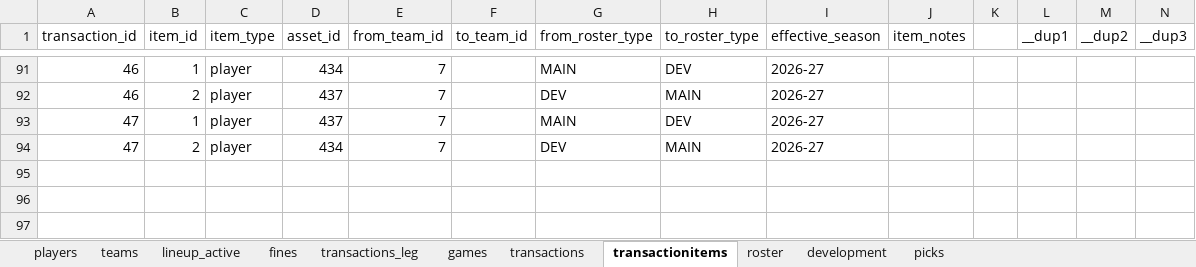
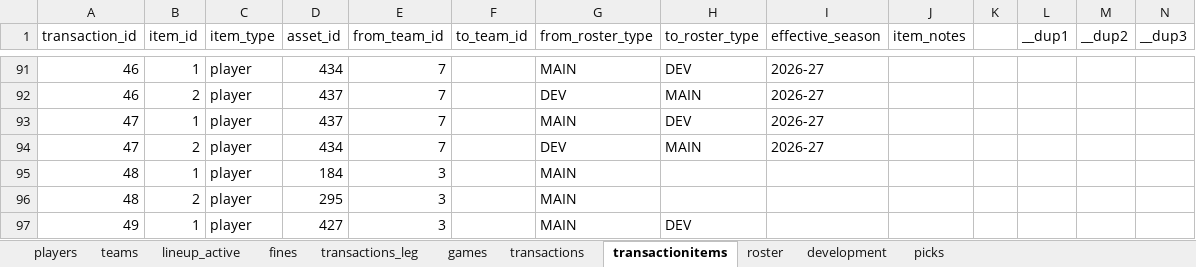
Before and after one commit to filipebrito23/Fantasy-unificado, an Excel workbook: roster.xlsx, sheet transactionitems, drawn as a sheet; only a part is shown, gaps mark what is left out; values as stored, in another font and other column widths than the file's, no borders; the diff names each change by its address in the sheet, - before the commit and + after, or states it on an @@ line.

```diff
--- a/roster.xlsx (sheet transactionitems)
+++ b/roster.xlsx (sheet transactionitems)
+row 95: 48 | 1 | player | 184 | 3 |  | MAIN
+row 96: 48 | 2 | player | 295 | 3 |  | MAIN
+row 97: 49 | 1 | player | 427 | 3 |  | MAIN | DEV
```
Also changed, not shown: sheet roster, sheet development, sheet transactions, sheet fines, formulas that keep their value, 1 other file.
